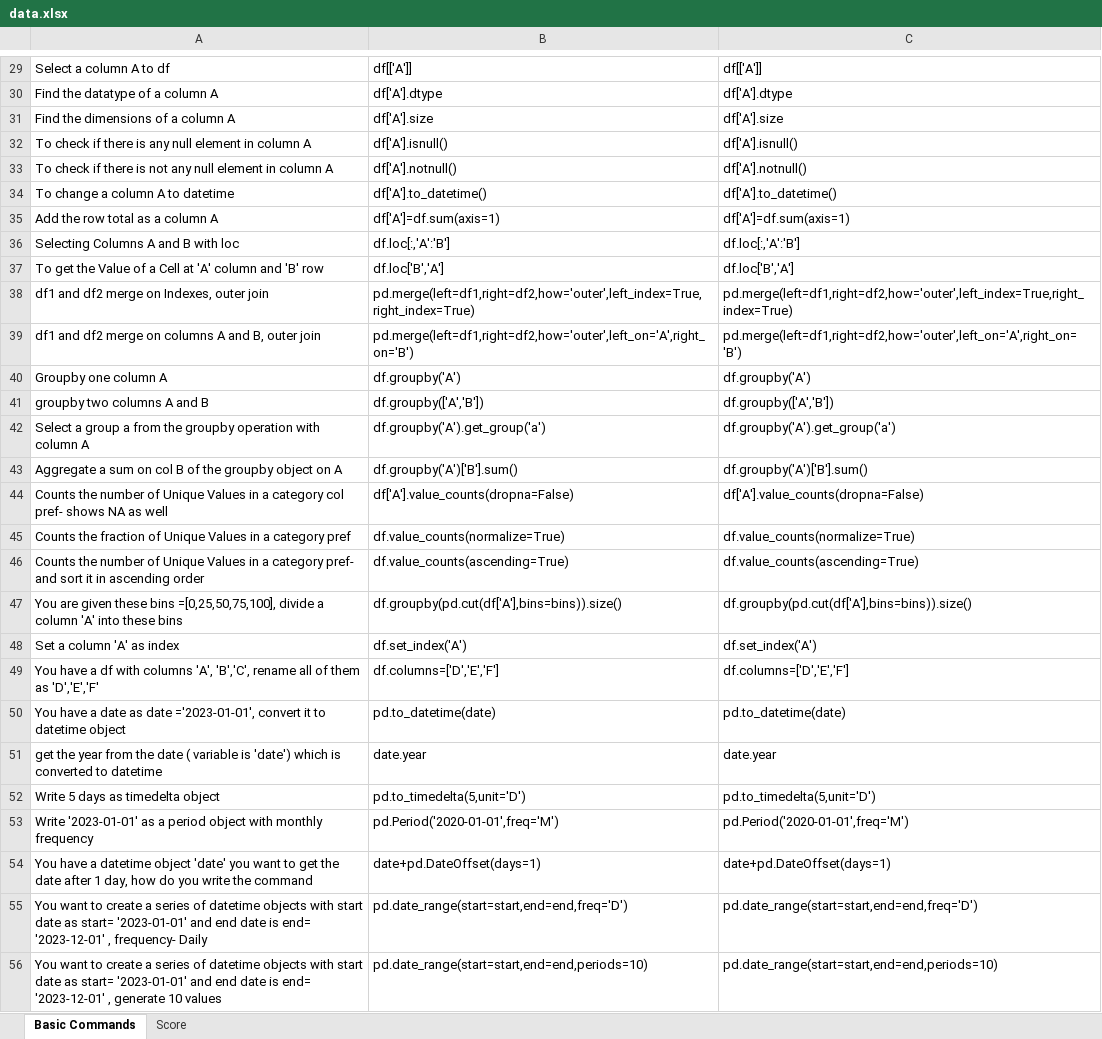
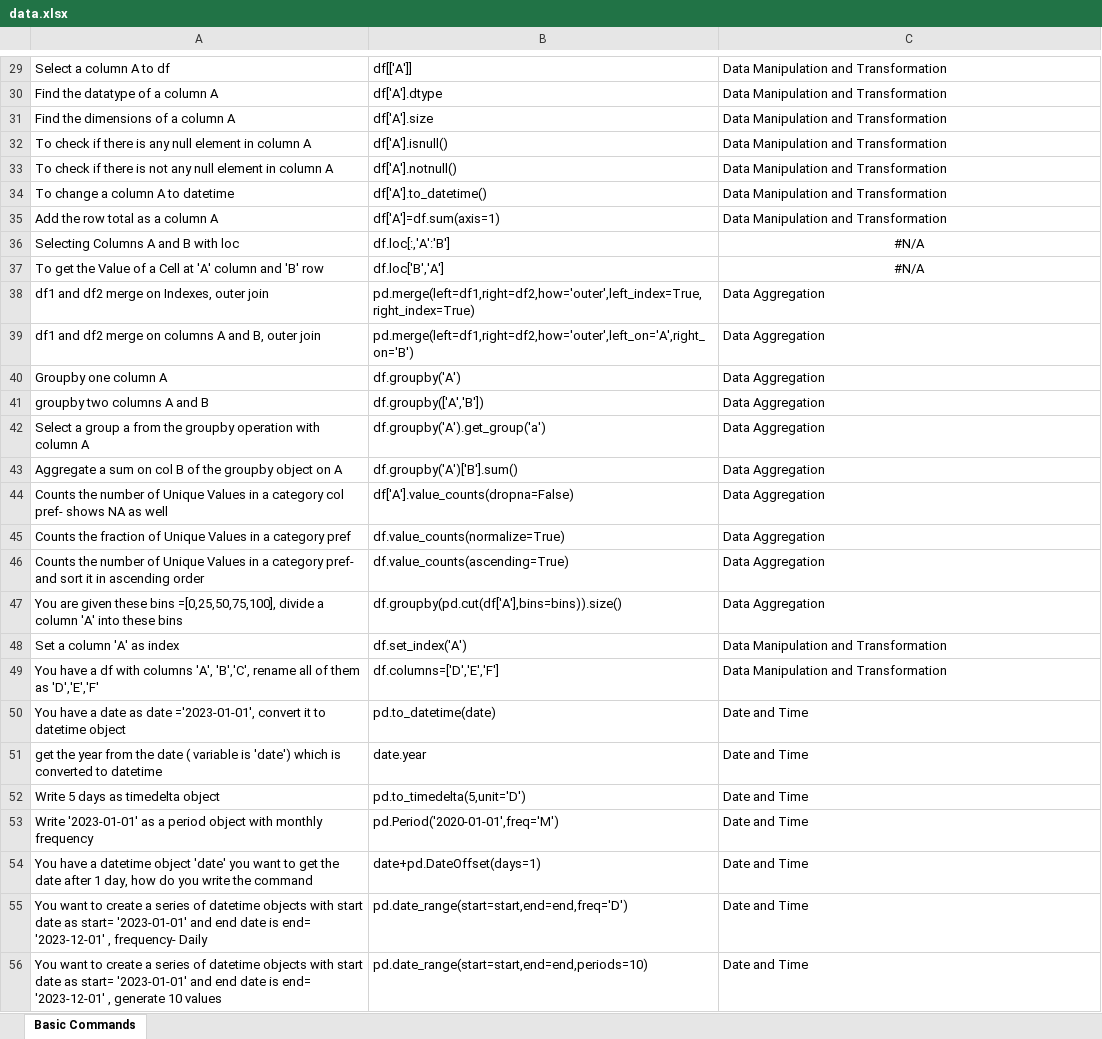
Before and after one commit to priyankconnect/MyProjects, an Excel workbook: PythonPracticeGame/data.xlsx, sheet Basic Commands, drawn as a sheet; only a part is shown, gaps mark what is left out; values as stored, in another font and other column widths than the file's, no borders; the diff covers the shown part only; the diff names each change by its address in the sheet, - before the commit and + after, or states it on an @@ line.

```diff
--- a/PythonPracticeGame/data.xlsx (sheet Basic Commands)
+++ b/PythonPracticeGame/data.xlsx (sheet Basic Commands)
-sheet tab: Score
-C29: df[['A']]
+C29: Data Manipulation and Transformation
-C30: df['A'].dtype
+C30: Data Manipulation and Transformation
-C31: df['A'].size
+C31: Data Manipulation and Transformation
-C32: df['A'].isnull()
+C32: Data Manipulation and Transformation
-C33: df['A'].notnull()
+C33: Data Manipulation and Transformation
-C34: df['A'].to_datetime()
+C34: Data Manipulation and Transformation
-C35: df['A']=df.sum(axis=1)
+C35: Data Manipulation and Transformation
-C36: df.loc[:,'A':'B']
+C36: #N/A
-C36:C37 alignment: left
+C36:C37 alignment: center
-C37: df.loc['B','A']
+C37: #N/A
-C38: pd.merge(left=df1,right=df2,how='outer',left_index=True,right_index=True)
+C38: Data Aggregation
-C39: pd.merge(left=df1,right=df2,how='outer',left_on='A',right_on='B')
+C39: Data Aggregation
-C40: df.groupby('A')
+C40: Data Aggregation
-C41: df.groupby(['A','B'])
+C41: Data Aggregation
-C42: df.groupby('A').get_group('a')
+C42: Data Aggregation
-C43: df.groupby('A')['B'].sum()
+C43: Data Aggregation
-C44: df['A'].value_counts(dropna=False)
+C44: Data Aggregation
-C45: df.value_counts(normalize=True)
+C45: Data Aggregation
-C46: df.value_counts(ascending=True)
+C46: Data Aggregation
-C47: df.groupby(pd.cut(df['A'],bins=bins)).size()
+C47: Data Aggregation
-C48: df.set_index('A')
+C48: Data Manipulation and Transformation
-C49: df.columns=['D','E','F']
+C49: Data Manipulation and Transformation
-C50: pd.to_datetime(date)
+C50: Date and Time
-C51: date.year
+C51: Date and Time
-C52: pd.to_timedelta(5,unit='D')
+C52: Date and Time
-C53: pd.Period('2020-01-01',freq='M')
+C53: Date and Time
-C54: date+pd.DateOffset(days=1)
+C54: Date and Time
-C55: pd.date_range(start=start,end=end,freq='D')
+C55: Date and Time
-C56: pd.date_range(start=start,end=end,periods=10)
+C56: Date and Time
```
Also changed, not shown: 6 added rows, 1 removed row, 202 edited cells and cell formats elsewhere in this sheet, 1 other file.
